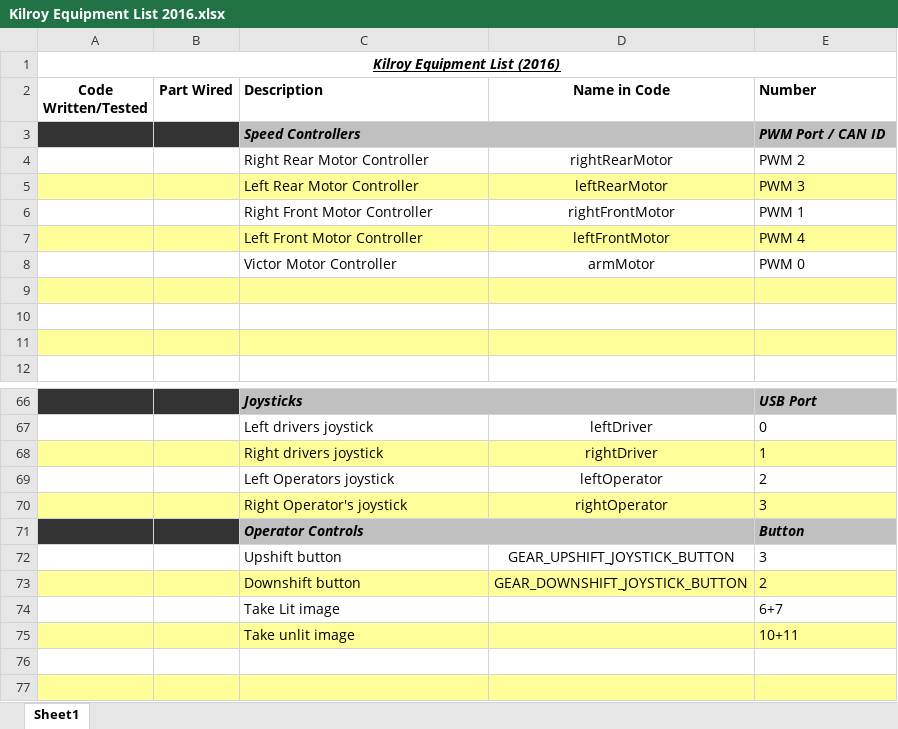
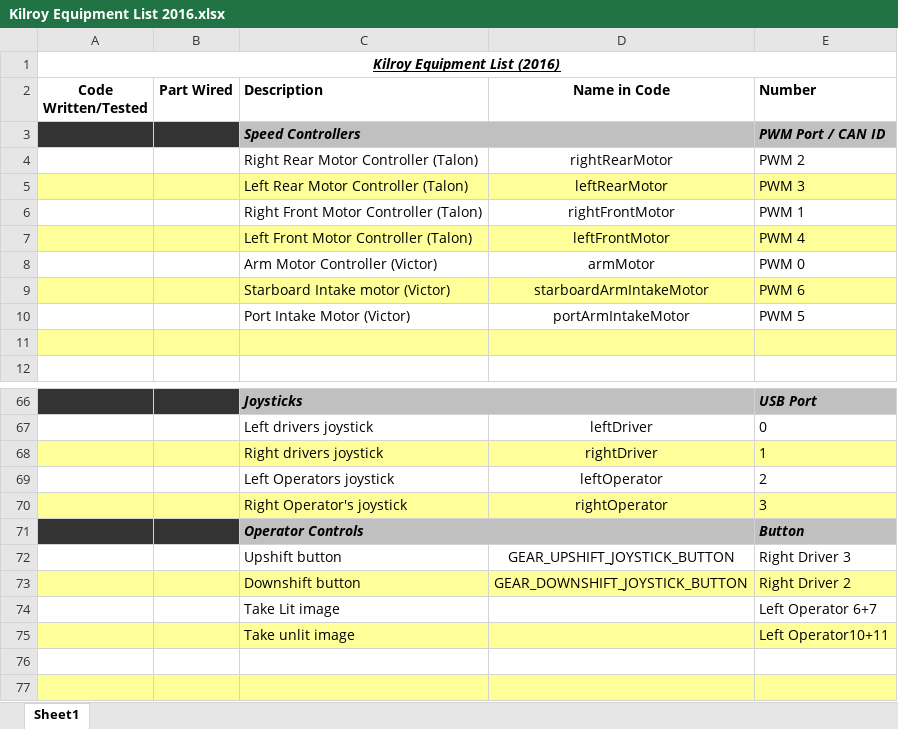
Before and after one commit to FIRST-Team-339/2016, an Excel workbook: Kilroy Equipment List 2016.xlsx, sheet Sheet1, drawn as a sheet; only a part is shown, gaps mark what is left out; values as stored, in another font and other column widths than the file's, no borders; the diff names each change by its address in the sheet, - before the commit and + after, or states it on an @@ line.

Commit message:
Added ManipulatorArm class and Victors for intake motors in Hardware. Also updated Equipment list.

```diff
--- a/Kilroy Equipment List 2016.xlsx (sheet Sheet1)
+++ b/Kilroy Equipment List 2016.xlsx (sheet Sheet1)
-C4 (Description): Right Rear Motor Controller
+C4 (Description): Right Rear Motor Controller (Talon)
-C5 (Description): Left Rear Motor Controller
+C5 (Description): Left Rear Motor Controller (Talon)
-C6 (Description): Right Front Motor Controller
+C6 (Description): Right Front Motor Controller (Talon)
-C7 (Description): Left Front Motor Controller
+C7 (Description): Left Front Motor Controller (Talon)
-C8 (Description): Victor Motor Controller
+C8 (Description): Arm Motor Controller (Victor)
-row 9: (empty)
+row 9:  |  | Starboard Intake motor (Victor) | starboardArmIntakeMotor | PWM 6
-row 10: (empty)
+row 10:  |  | Port Intake Motor (Victor) | portArmIntakeMotor | PWM 5
-E72 (Number): 3
+E72 (Number): Right Driver 3
-E73 (Number): 2
+E73 (Number): Right Driver 2
-E74 (Number): 6+7
+E74 (Number): Left Operator 6+7
-E75 (Number): 10+11
+E75 (Number): Left Operator10+11
```
Also changed, not shown: 2 other files.
